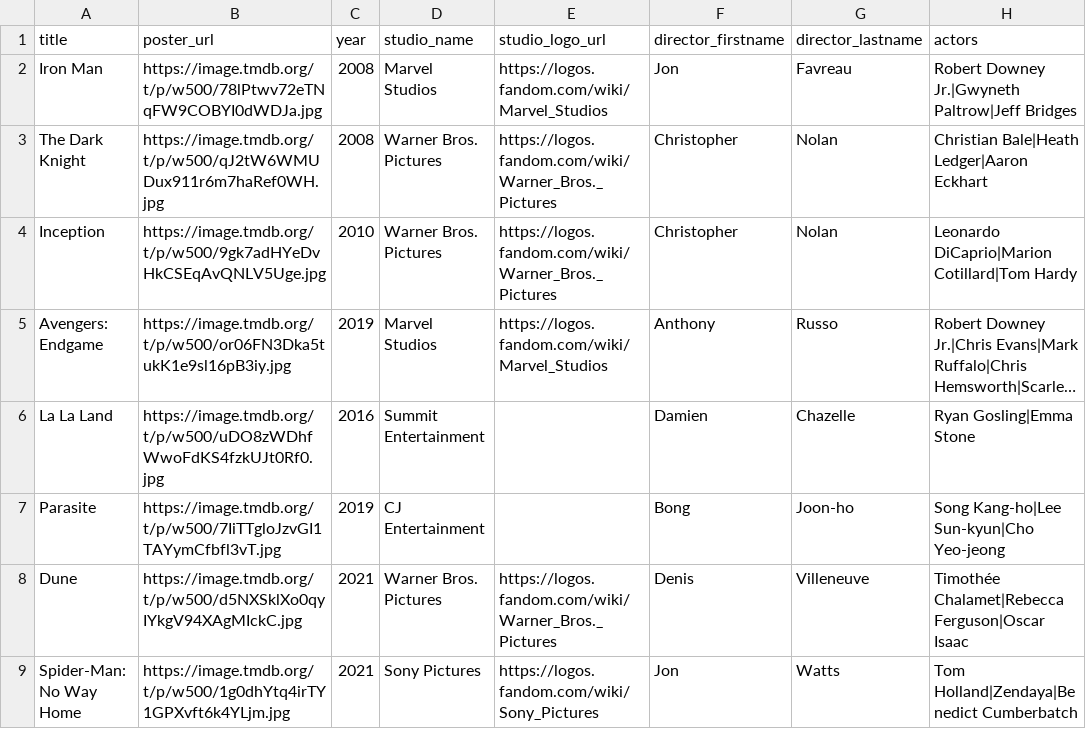
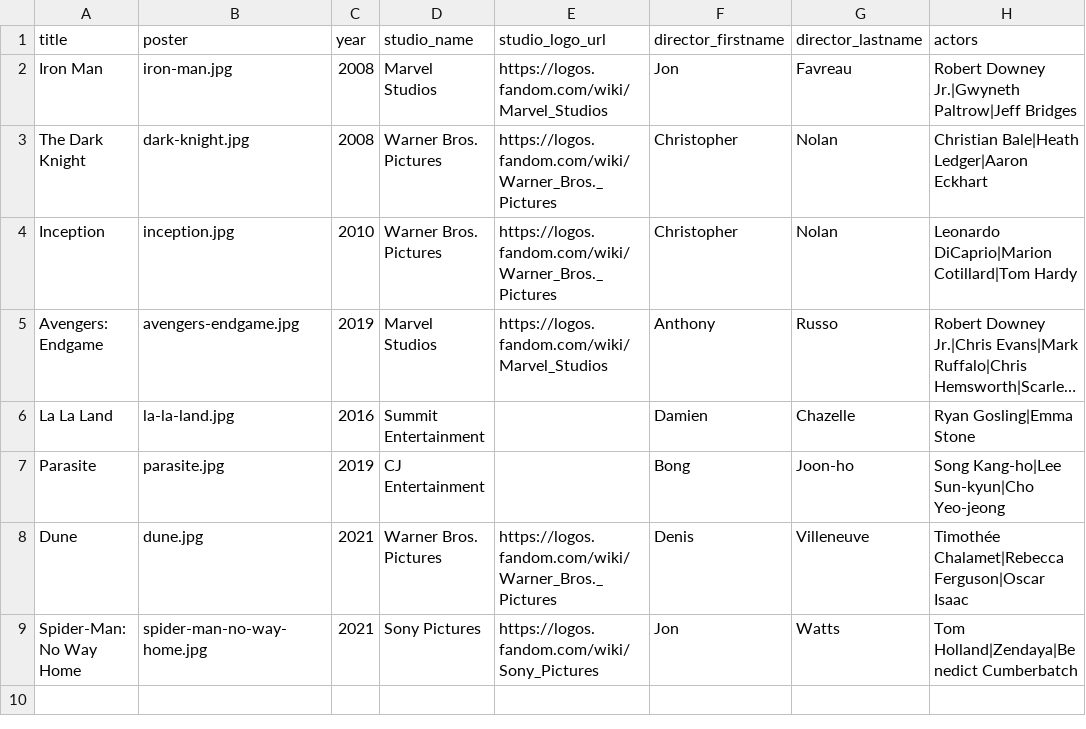
Before and after one commit to idriss-code/movies, a CSV file: data/movies.csv, drawn as a sheet; only a part is shown; long unchanged cells end in …; the diff names each change by its address in the sheet, - before the commit and + after, or states it on an @@ line.

```diff
--- a/data/movies.csv
+++ b/data/movies.csv
-B1: poster_url
+B1: poster
-B2 (poster): https://image.tmdb.org/t/p/w500/78lPtwv72eTNqFW9COBYI0dWDJa.jpg
+B2 (poster): iron-man.jpg
-B3 (poster): https://image.tmdb.org/t/p/w500/qJ2tW6WMUDux911r6m7haRef0WH.jpg
+B3 (poster): dark-knight.jpg
-B4 (poster): https://image.tmdb.org/t/p/w500/9gk7adHYeDvHkCSEqAvQNLV5Uge.jpg
+B4 (poster): inception.jpg
-B5 (poster): https://image.tmdb.org/t/p/w500/or06FN3Dka5tukK1e9sl16pB3iy.jpg
+B5 (poster): avengers-endgame.jpg
-B6 (poster): https://image.tmdb.org/t/p/w500/uDO8zWDhfWwoFdKS4fzkUJt0Rf0.jpg
+B6 (poster): la-la-land.jpg
-B7 (poster): https://image.tmdb.org/t/p/w500/7IiTTgloJzvGI1TAYymCfbfl3vT.jpg
+B7 (poster): parasite.jpg
-B8 (poster): https://image.tmdb.org/t/p/w500/d5NXSklXo0qyIYkgV94XAgMIckC.jpg
+B8 (poster): dune.jpg
-B9 (poster): https://image.tmdb.org/t/p/w500/1g0dhYtq4irTY1GPXvft6k4YLjm.jpg
+B9 (poster): spider-man-no-way-home.jpg
```
Also changed, not shown: 14 other files.
